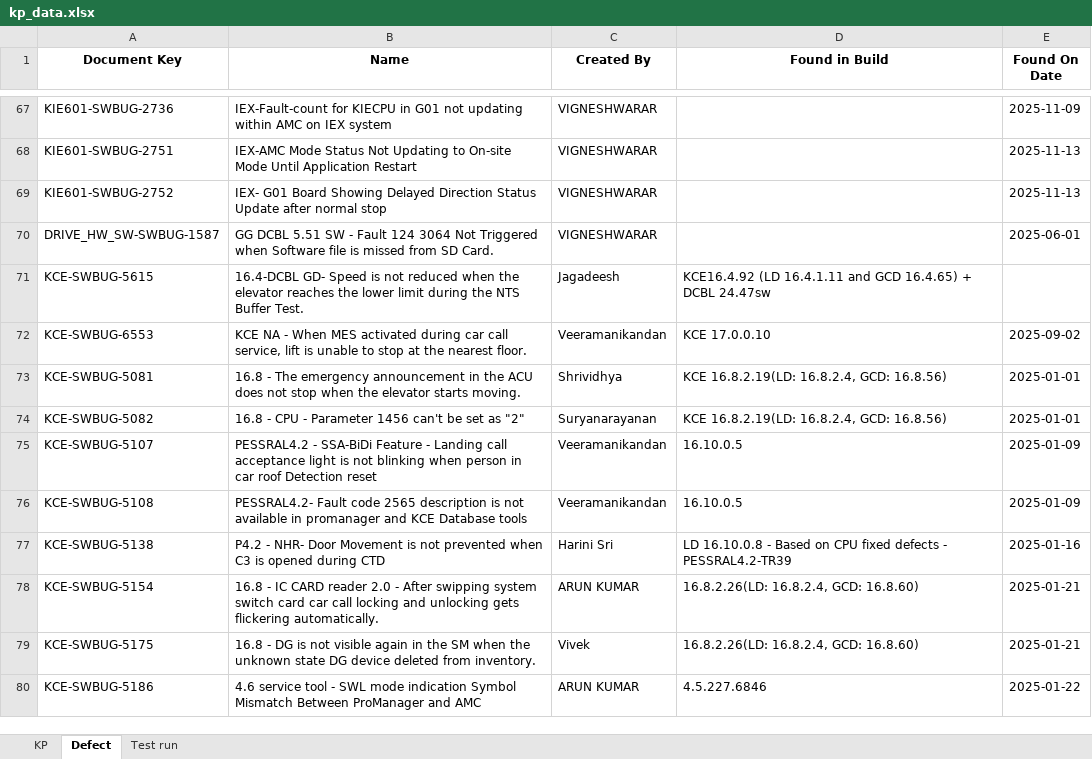
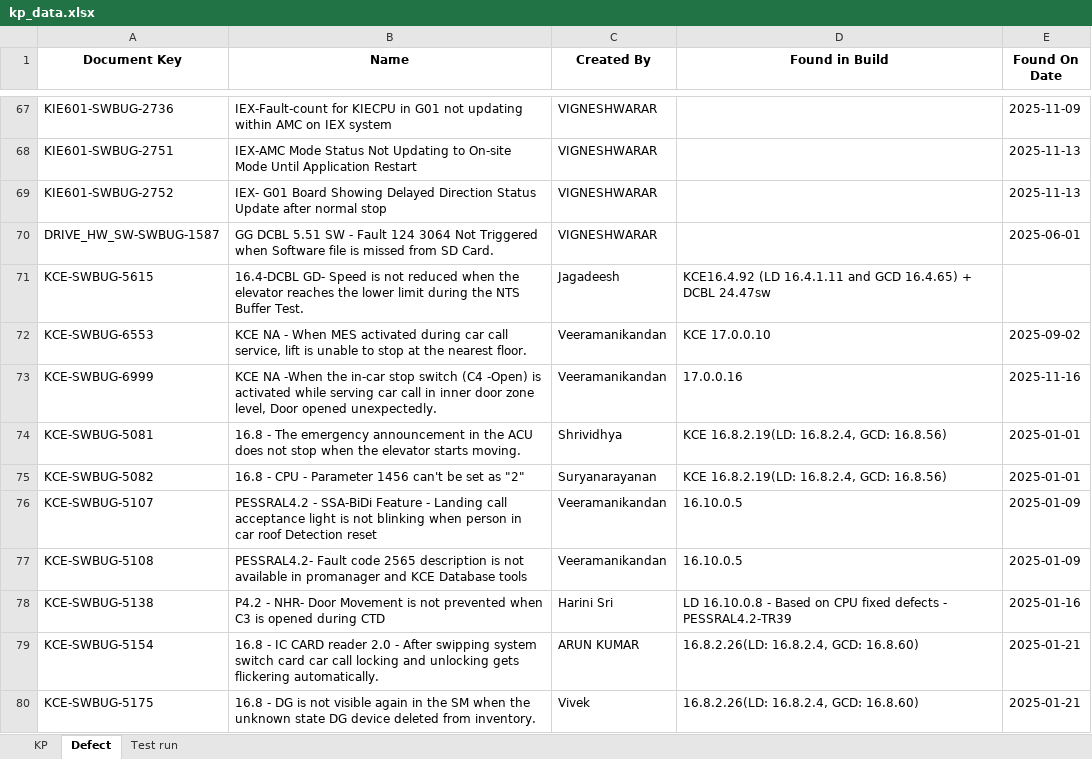
Before and after one commit to DineshGoverthanan/KCE_KPI, an Excel workbook: kp_data.xlsx, sheet Defect, drawn as a sheet; only a part is shown, gaps mark what is left out; the shorter side is filled out with more unchanged rows; values as stored, in another font and other column widths than the file's, no borders; the diff names each change by its address in the sheet, - before the commit and + after, or states it on an @@ line.

```diff
--- a/kp_data.xlsx (sheet Defect)
+++ b/kp_data.xlsx (sheet Defect)
+row 73: KCE-SWBUG-6999 | KCE NA -When the in-car stop switch (C4 -Open) is activated while serving car call in inner door zone level, Door opened unexpectedly. | Veeramanikandan | 17.0.0.16 | 2025-11-16
```
Also changed, not shown: sheet KP, 7 other files.
